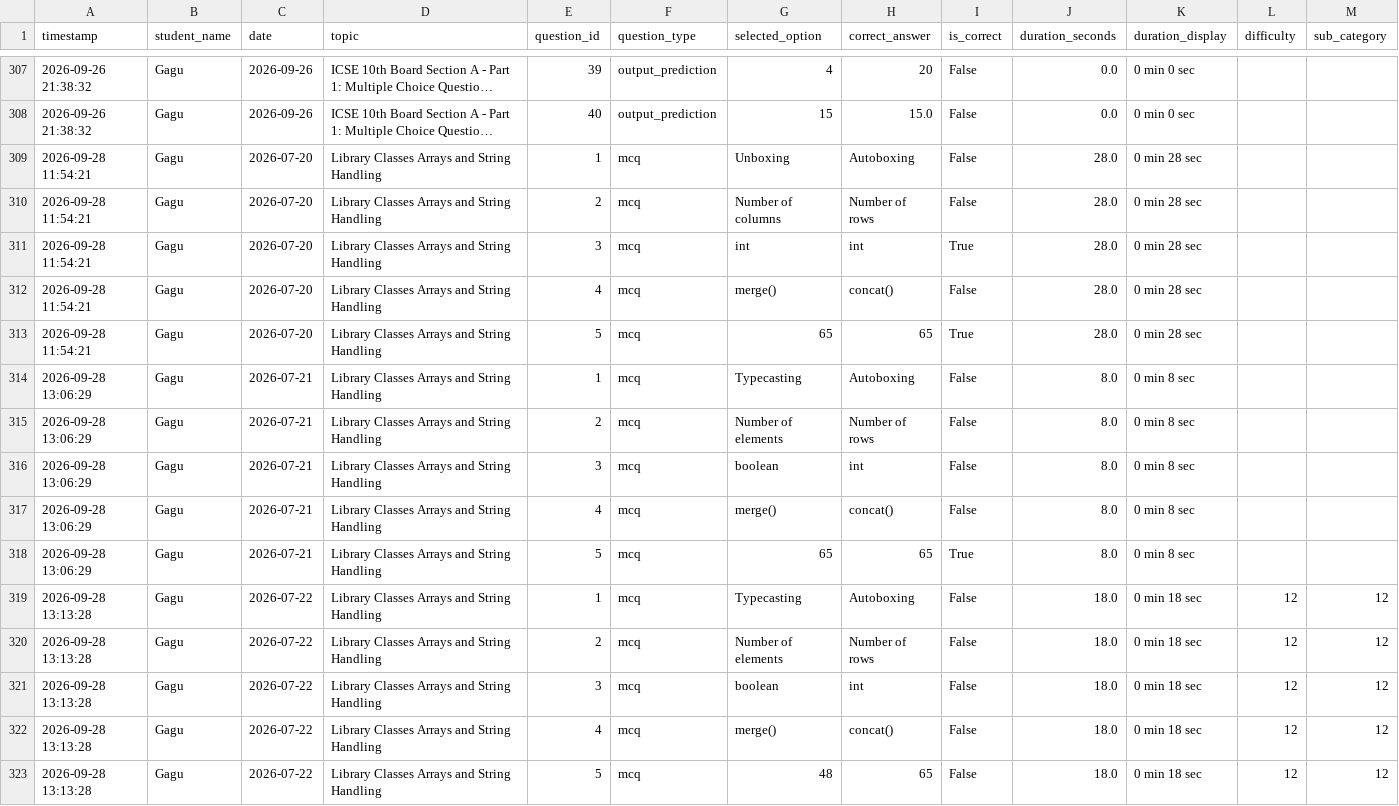
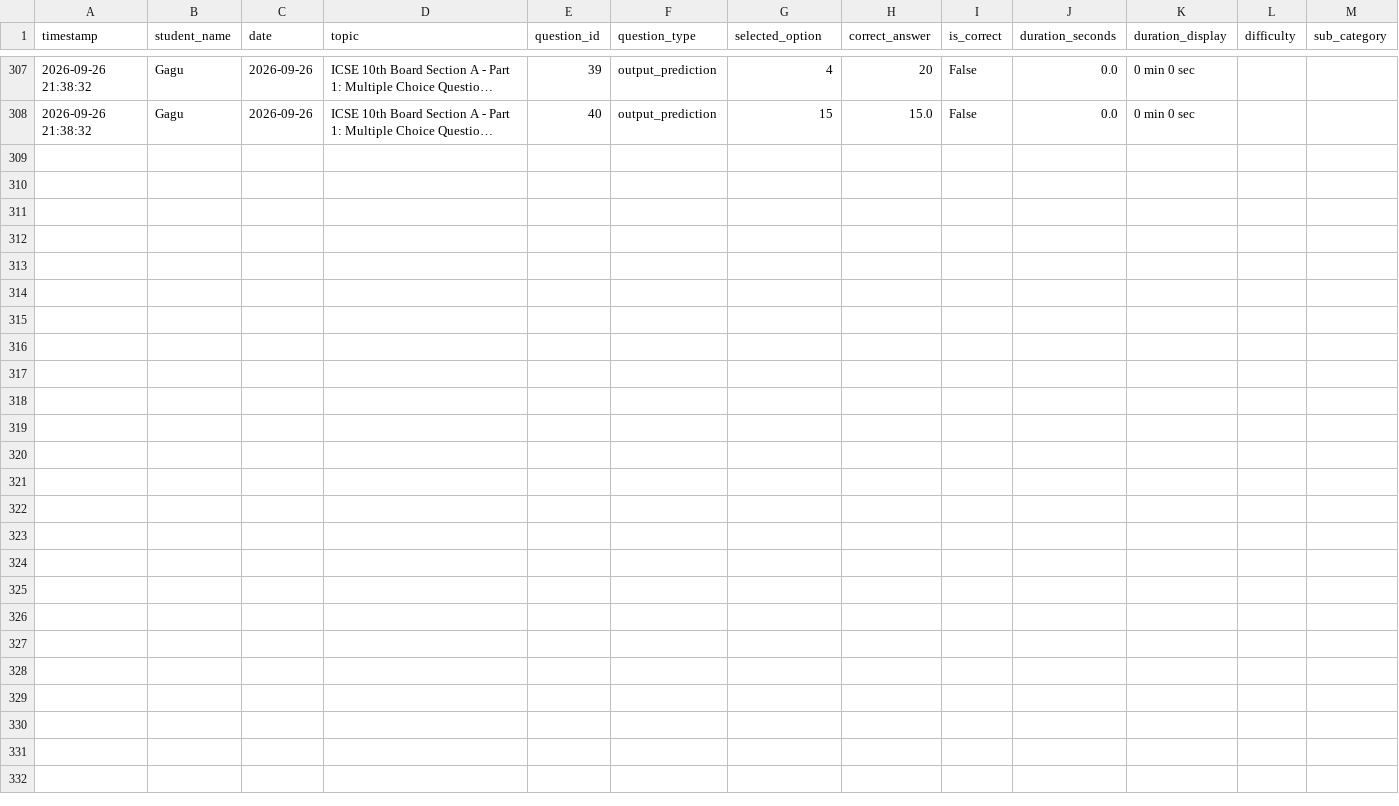
Before and after one commit to saurav85m/daily-challenge, a CSV file: results/progress_log.csv, drawn as a sheet; only a part is shown, gaps mark what is left out; long unchanged cells end in …; the diff names each change by its address in the sheet, - before the commit and + after, or states it on an @@ line.

```diff
--- a/results/progress_log.csv
+++ b/results/progress_log.csv
-row 309: 2026-09-28 11:54:21 | Gagu | 2026-07-20 | Library Classes Arrays and String Handling | 1 | mcq | Unboxing | Autoboxing | False | 28.0 | 0 min 28 sec
-row 310: 2026-09-28 11:54:21 | Gagu | 2026-07-20 | Library Classes Arrays and String Handling | 2 | mcq | Number of columns | Number of rows | False | 28.0 | 0 min 28 sec
-row 311: 2026-09-28 11:54:21 | Gagu | 2026-07-20 | Library Classes Arrays and String Handling | 3 | mcq | int | int | True | 28.0 | 0 min 28 sec
-row 312: 2026-09-28 11:54:21 | Gagu | 2026-07-20 | Library Classes Arrays and String Handling | 4 | mcq | merge() | concat() | False | 28.0 | 0 min 28 sec
-row 313: 2026-09-28 11:54:21 | Gagu | 2026-07-20 | Library Classes Arrays and String Handling | 5 | mcq | 65 | 65 | True | 28.0 | 0 min 28 sec
-row 314: 2026-09-28 13:06:29 | Gagu | 2026-07-21 | Library Classes Arrays and String Handling | 1 | mcq | Typecasting | Autoboxing | False | 8.0 | 0 min 8 sec
-row 315: 2026-09-28 13:06:29 | Gagu | 2026-07-21 | Library Classes Arrays and String Handling | 2 | mcq | Number of elements | Number of rows | False | 8.0 | 0 min 8 sec
-row 316: 2026-09-28 13:06:29 | Gagu | 2026-07-21 | Library Classes Arrays and String Handling | 3 | mcq | boolean | int | False | 8.0 | 0 min 8 sec
-row 317: 2026-09-28 13:06:29 | Gagu | 2026-07-21 | Library Classes Arrays and String Handling | 4 | mcq | merge() | concat() | False | 8.0 | 0 min 8 sec
-row 318: 2026-09-28 13:06:29 | Gagu | 2026-07-21 | Library Classes Arrays and String Handling | 5 | mcq | 65 | 65 | True | 8.0 | 0 min 8 sec
-row 319: 2026-09-28 13:13:28 | Gagu | 2026-07-22 | Library Classes Arrays and String Handling | 1 | mcq | Typecasting | Autoboxing | False | 18.0 | 0 min 18 sec | 12 | 12
-row 320: 2026-09-28 13:13:28 | Gagu | 2026-07-22 | Library Classes Arrays and String Handling | 2 | mcq | Number of elements | Number of rows | False | 18.0 | 0 min 18 sec | 12 | 12
-row 321: 2026-09-28 13:13:28 | Gagu | 2026-07-22 | Library Classes Arrays and String Handling | 3 | mcq | boolean | int | False | 18.0 | 0 min 18 sec | 12 | 12
-row 322: 2026-09-28 13:13:28 | Gagu | 2026-07-22 | Library Classes Arrays and String Handling | 4 | mcq | merge() | concat() | False | 18.0 | 0 min 18 sec | 12 | 12
-row 323: 2026-09-28 13:13:28 | Gagu | 2026-07-22 | Library Classes Arrays and String Handling | 5 | mcq | 48 | 65 | False | 18.0 | 0 min 18 sec | 12 | 12
```
Also changed, not shown: 13 other files.
